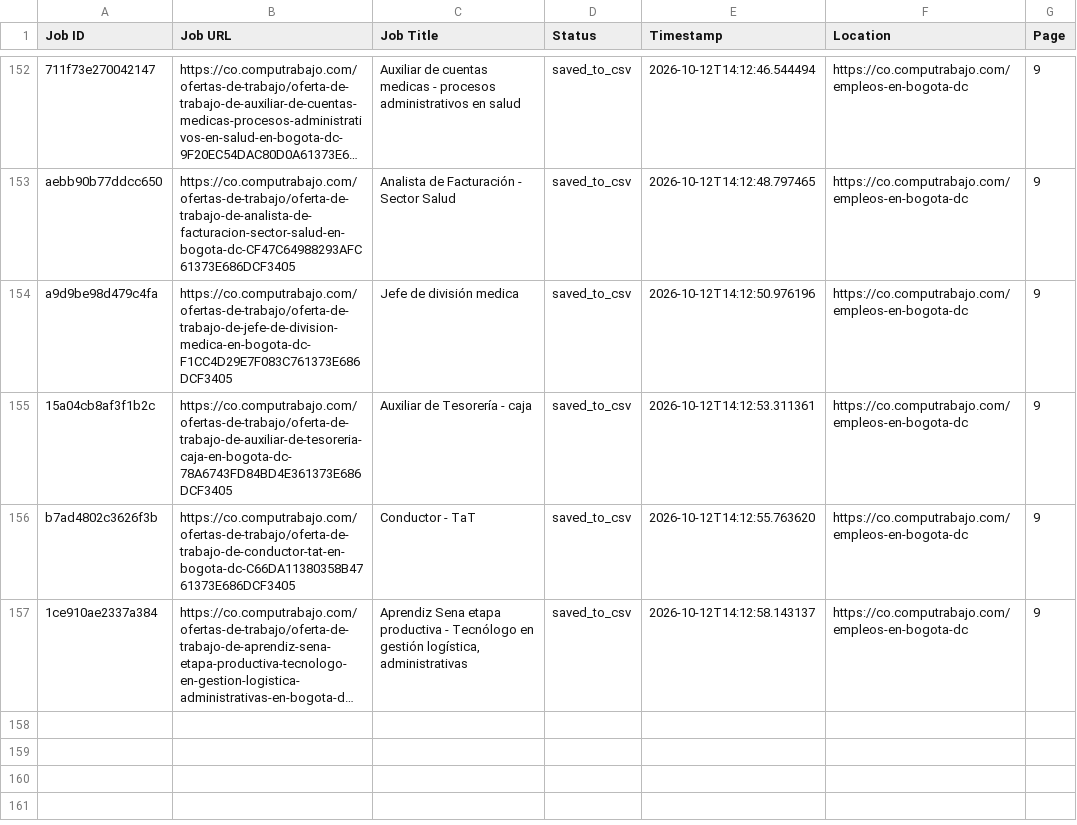
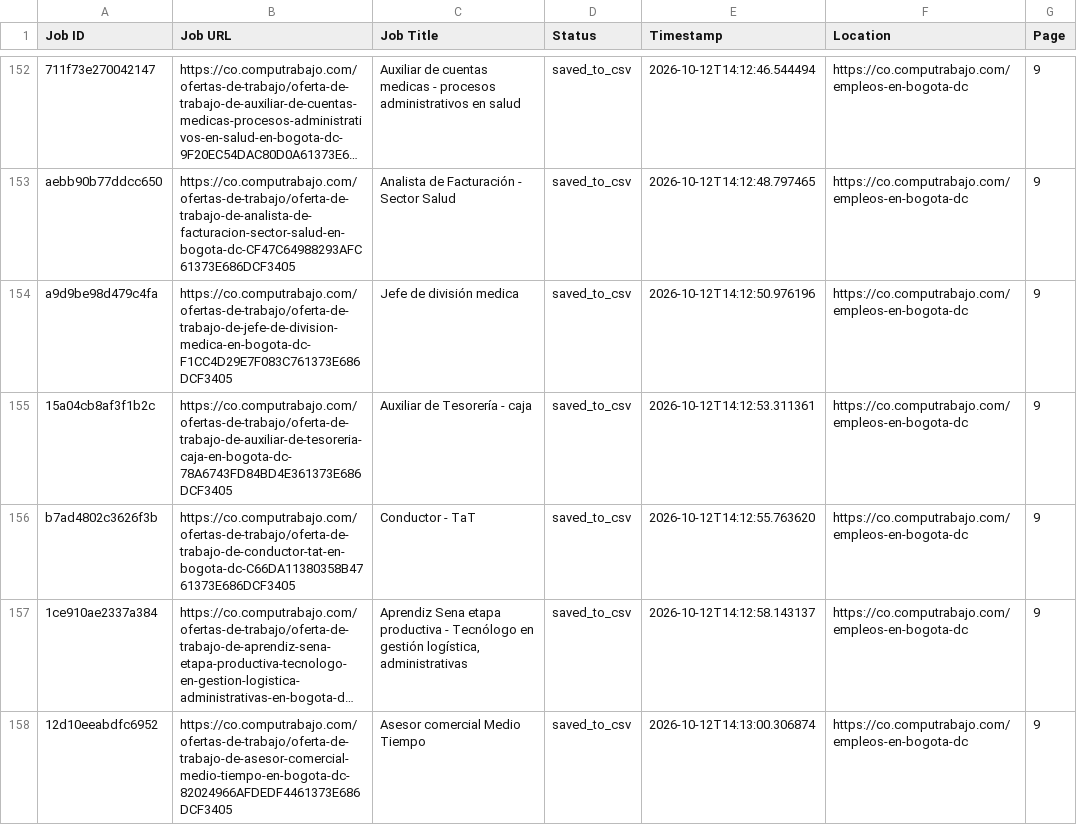
Before and after one commit to liliankason/computrabajo_colombia_scraper, a CSV file: colombia_processed.csv, drawn as a sheet; only a part is shown, gaps mark what is left out; long unchanged cells end in …; the diff names each change by its address in the sheet, - before the commit and + after, or states it on an @@ line.

```diff
--- a/colombia_processed.csv
+++ b/colombia_processed.csv
+row 158: 12d10eeabdfc6952 | https://co.computrabajo.com/ofertas-de-trabajo/oferta-de-trabajo-de-asesor-comercial-medio-tiempo-en-bogota-dc-82024966AFDEDF4461373E686DCF3405 | Asesor comercial Medio Tiempo | saved_to_csv | 2026-10-12T14:13:00.306874 | https://co.computrabajo.com/empleos-en-bogota-dc | 9
```
Also changed, not shown: colombia_scraped_jobs.csv, 1 other file.
